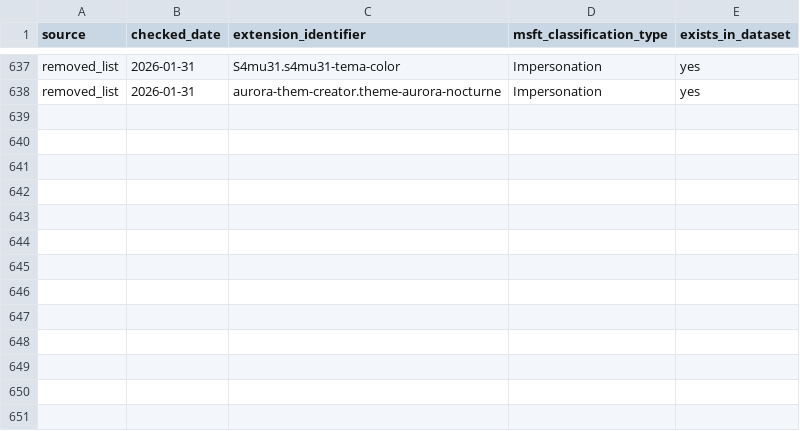
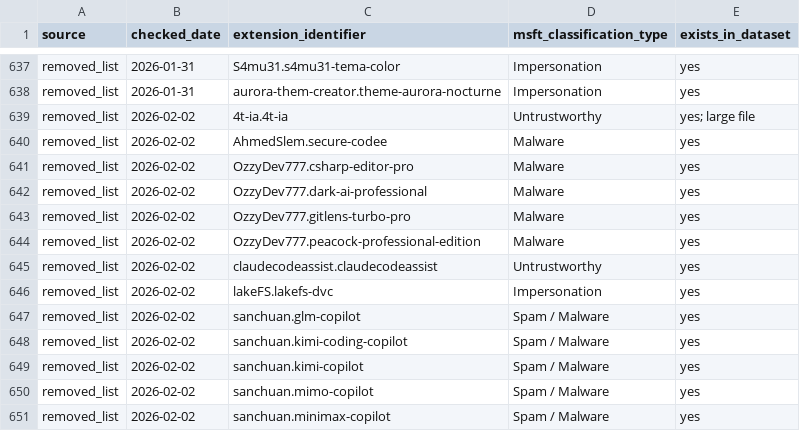
Before and after one commit to kalachkar/vsmex, a CSV file: metadata/msft_vscode_flagged_extensions.csv, drawn as a sheet; only a part is shown, gaps mark what is left out; the diff names each change by its address in the sheet, - before the commit and + after, or states it on an @@ line.

Commit message:
Incremental flagged update (+13 new rows)

```diff
--- a/metadata/msft_vscode_flagged_extensions.csv
+++ b/metadata/msft_vscode_flagged_extensions.csv
+row 639: removed_list | 2026-02-02 | 4t-ia.4t-ia | Untrustworthy | yes; large file
+row 640: removed_list | 2026-02-02 | AhmedSlem.secure-codee | Malware | yes
+row 641: removed_list | 2026-02-02 | OzzyDev777.csharp-editor-pro | Malware | yes
+row 642: removed_list | 2026-02-02 | OzzyDev777.dark-ai-professional | Malware | yes
+row 643: removed_list | 2026-02-02 | OzzyDev777.gitlens-turbo-pro | Malware | yes
+row 644: removed_list | 2026-02-02 | OzzyDev777.peacock-professional-edition | Malware | yes
+row 645: removed_list | 2026-02-02 | claudecodeassist.claudecodeassist | Untrustworthy | yes
+row 646: removed_list | 2026-02-02 | lakeFS.lakefs-dvc | Impersonation | yes
+row 647: removed_list | 2026-02-02 | sanchuan.glm-copilot | Spam / Malware | yes
+row 648: removed_list | 2026-02-02 | sanchuan.kimi-coding-copilot | Spam / Malware | yes
+row 649: removed_list | 2026-02-02 | sanchuan.kimi-copilot | Spam / Malware | yes
+row 650: removed_list | 2026-02-02 | sanchuan.mimo-copilot | Spam / Malware | yes
+row 651: removed_list | 2026-02-02 | sanchuan.minimax-copilot | Spam / Malware | yes
```
